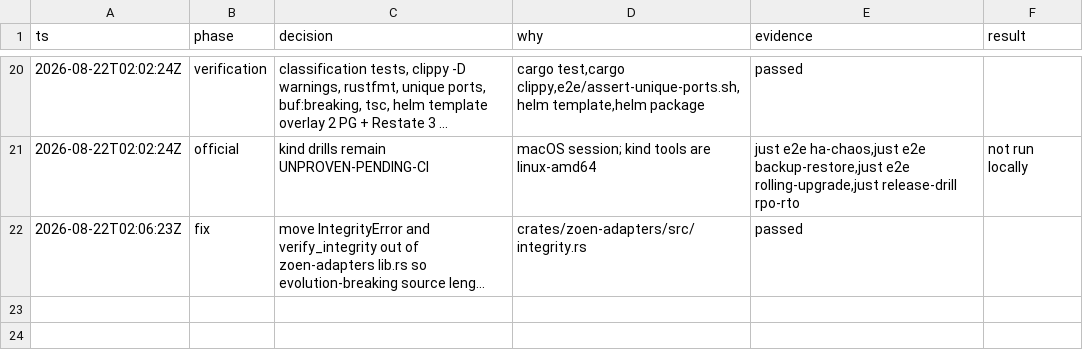
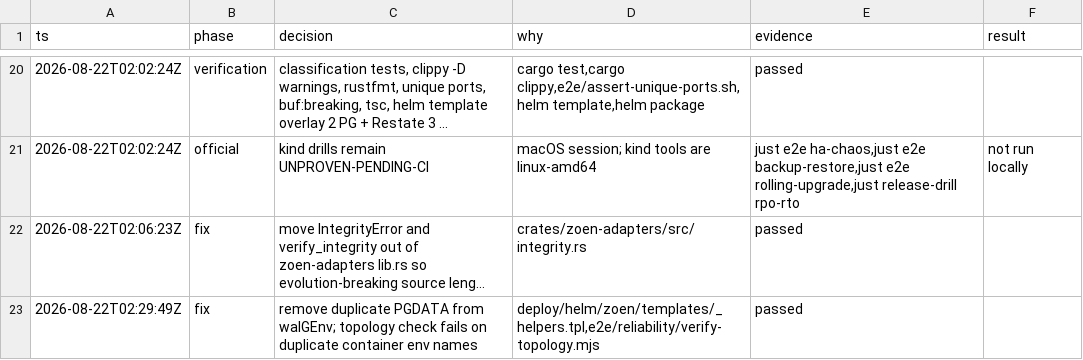
Before and after one commit to EnzoTironi/OS, a TSV file: .audit/reliability.tsv, drawn as a sheet; only a part is shown, gaps mark what is left out; long unchanged cells end in …; the diff names each change by its address in the sheet, - before the commit and + after, or states it on an @@ line.

Commit message:
Drop the duplicate PGDATA env on Postgres HA pods
walGEnv re-set PGDATA after the StatefulSet already defined it, so Helm
server-side apply rejected the overlay install. Topology verification now
fails if postgres or postgres-replica containers repeat an env name.

```diff
--- a/.audit/reliability.tsv
+++ b/.audit/reliability.tsv
+row 23: 2026-08-22T02:29:49Z | fix | remove duplicate PGDATA from walGEnv; topology check fails on duplicate container env names | deploy/helm/zoen/templates/_helpers.tpl,e2e/reliability/verify-topology.mjs | passed
```
Also changed, not shown: 2 other files.
